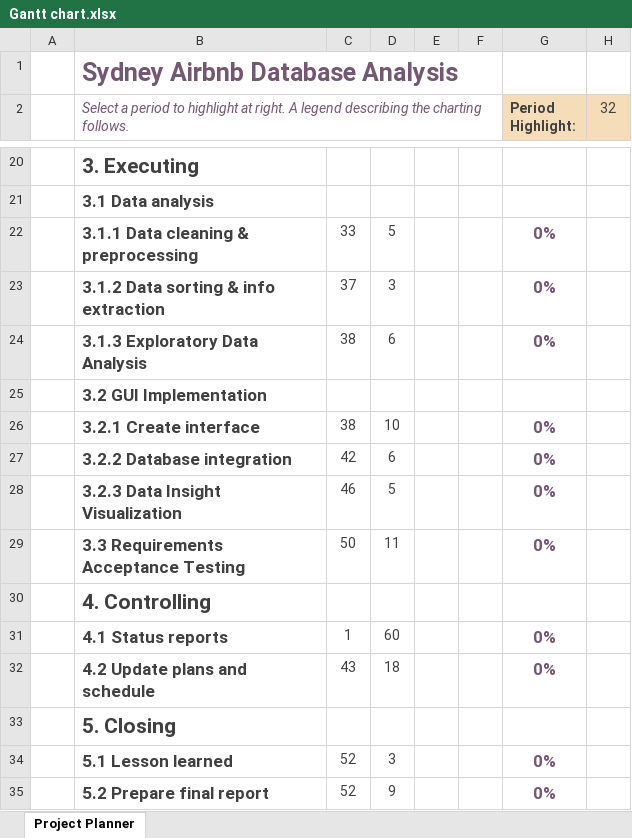
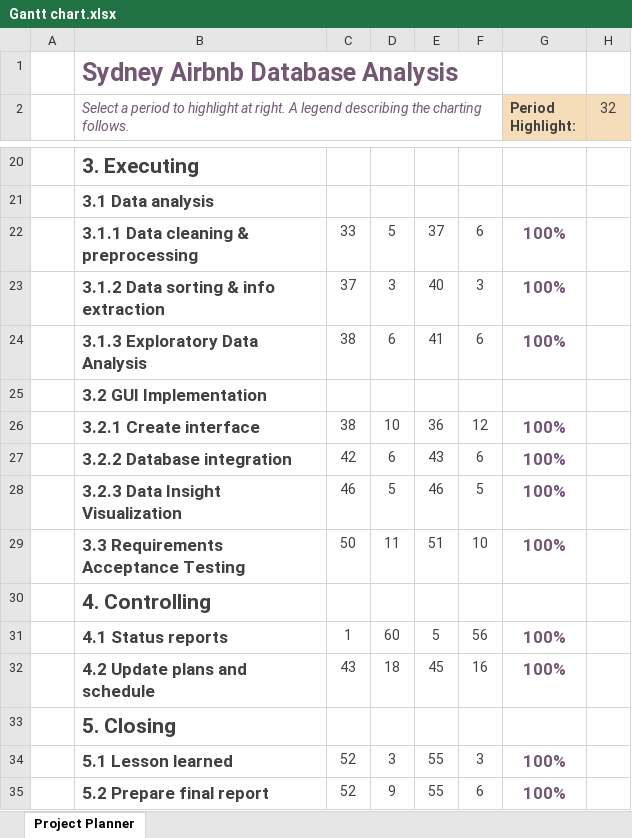
Before and after one commit to Alice-Bui/2810ICT_Assignment_Group55, an Excel workbook: Gantt chart.xlsx, sheet Project Planner, drawn as a sheet; only a part is shown, gaps mark what is left out; values as stored, in another font and other column widths than the file's, no borders; conditional formats not drawn; the diff names each change by its address in the sheet, - before the commit and + after, or states it on an @@ line.

Commit message:
Update Gantt chart & some docs

```diff
--- a/Gantt chart.xlsx (sheet Project Planner)
+++ b/Gantt chart.xlsx (sheet Project Planner)
-E22: (empty)
+E22: 37
-F22: (empty)
+F22: 6
-G22:G24 (Period Highlight:): 0%
+G22:G24 (Period Highlight:): 100%
-E23: (empty)
+E23: 40
-F23: (empty)
+F23: 3
-E24: (empty)
+E24: 41
-F24: (empty)
+F24: 6
-E26: (empty)
+E26: 36
-F26: (empty)
+F26: 12
-G26:G29 (Period Highlight:): 0%
+G26:G29 (Period Highlight:): 100%
-E27: (empty)
+E27: 43
-F27: (empty)
+F27: 6
-E28: (empty)
+E28: 46
-F28: (empty)
+F28: 5
-E29: (empty)
+E29: 51
-F29: (empty)
+F29: 10
-E31: (empty)
+E31: 5
-F31: (empty)
+F31: 56
-G31:G32 (Period Highlight:): 0%
+G31:G32 (Period Highlight:): 100%
-E32: (empty)
+E32: 45
-F32: (empty)
+F32: 16
-E34:E35: (empty)
+E34:E35: 55
-F34: (empty)
+F34: 3
-G34:G35 (Period Highlight:): 0%
+G34:G35 (Period Highlight:): 100%
-F35: (empty)
+F35: 6
```
Also changed, not shown: 2 other files.
